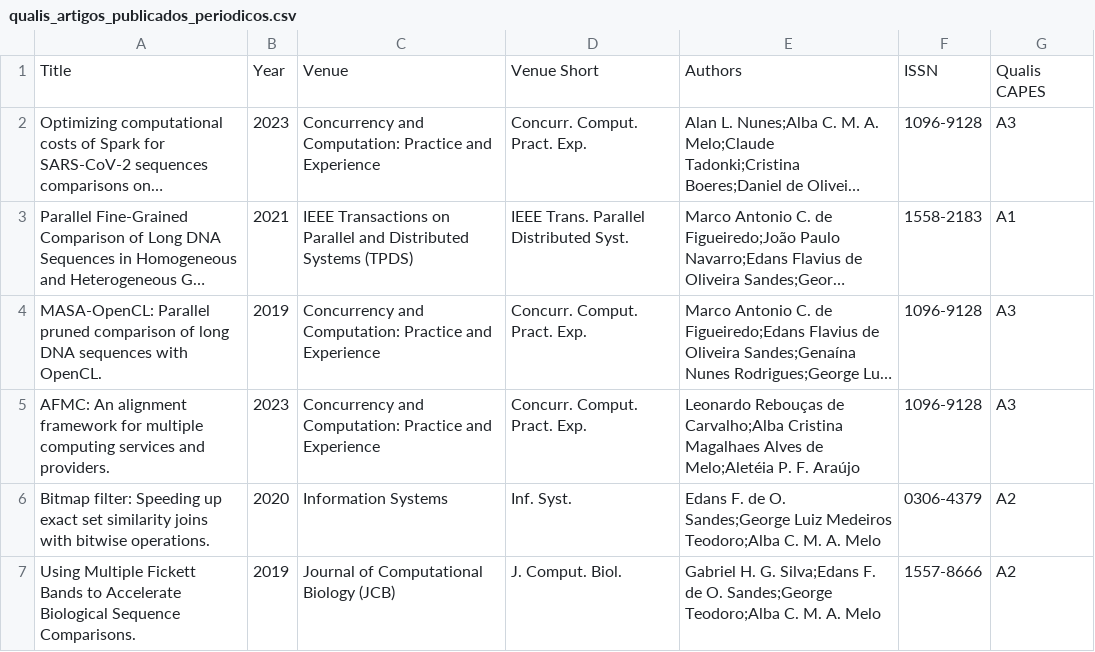
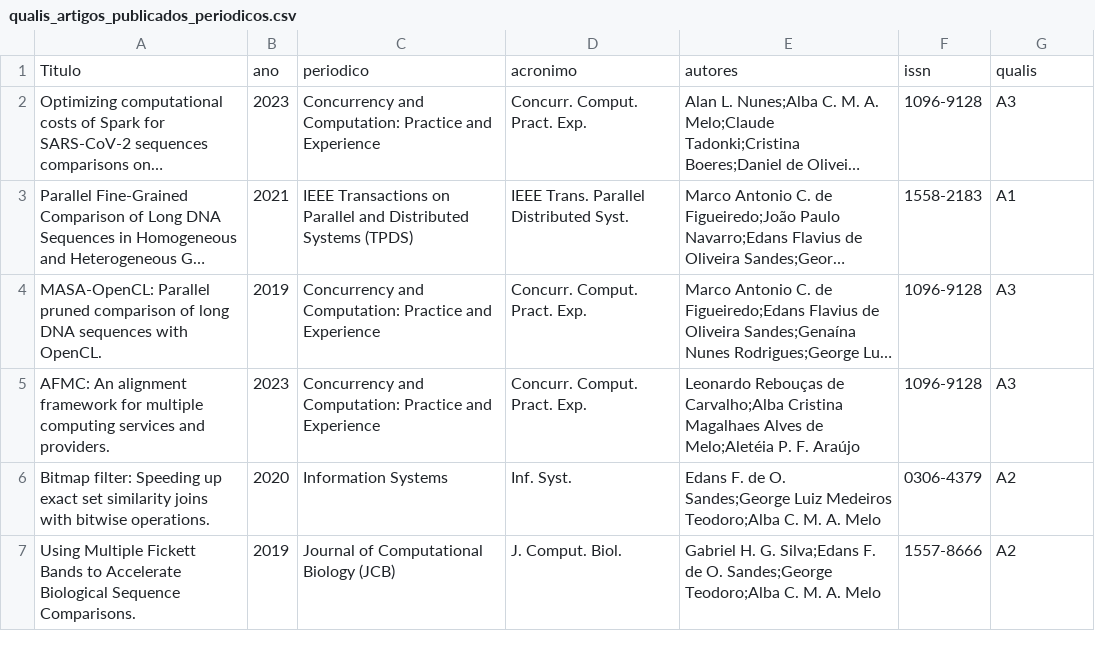
Before and after one commit to rbonifacio/coordenacao-ppgi, a CSV file: data/2025/qualis_artigos_publicados_periodicos.csv, drawn as a sheet; only a part is shown; long unchanged cells end in …; removed rows and columns are numbered as before the commit, all else as after; the diff names each change by its address in the sheet, - before the commit and + after, or states it on an @@ line.

```diff
--- a/data/2025/qualis_artigos_publicados_periodicos.csv
+++ b/data/2025/qualis_artigos_publicados_periodicos.csv
-row 1: Title | Year | Venue | Venue Short | Authors | ISSN | Qualis CAPES
+row 1: Titulo | ano | periodico | acronimo | autores | issn | qualis
```
Also changed, not shown: 11 other files.
